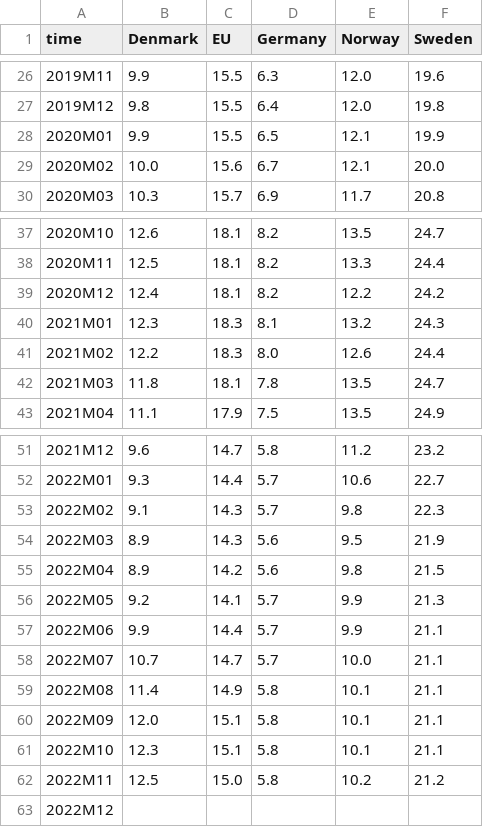
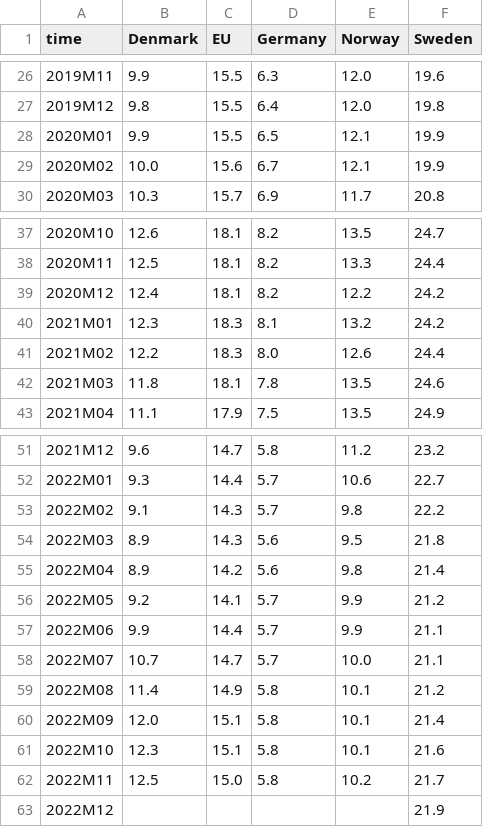
Before and after one commit to Qery-Data/NLM-Datatracker, a CSV file: data/Eurostat_arbeidsledighet_unge.csv, drawn as a sheet; only a part is shown, gaps mark what is left out.

Commit message:
Latest data: Sat Jan 28 13:10:54 UTC 2023

```diff
--- a/data/Eurostat_arbeidsledighet_unge.csv
+++ b/data/Eurostat_arbeidsledighet_unge.csv
@@ -28,3 +28,3 @@ time,Denmark,EU,Germany,Norway,Sweden
 2020M01,9.9,15.5,6.5,12.1,19.9
-2020M02,10.0,15.6,6.7,12.1,20.0
+2020M02,10.0,15.6,6.7,12.1,19.9
 2020M03,10.3,15.7,6.9,11.7,20.8
@@ -39,5 +39,5 @@ time,Denmark,EU,Germany,Norway,Sweden
 2020M12,12.4,18.1,8.2,12.2,24.2
-2021M01,12.3,18.3,8.1,13.2,24.3
+2021M01,12.3,18.3,8.1,13.2,24.2
 2021M02,12.2,18.3,8.0,12.6,24.4
-2021M03,11.8,18.1,7.8,13.5,24.7
+2021M03,11.8,18.1,7.8,13.5,24.6
 2021M04,11.1,17.9,7.5,13.5,24.9
@@ -52,12 +52,12 @@ time,Denmark,EU,Germany,Norway,Sweden
 2022M01,9.3,14.4,5.7,10.6,22.7
-2022M02,9.1,14.3,5.7,9.8,22.3
-2022M03,8.9,14.3,5.6,9.5,21.9
-2022M04,8.9,14.2,5.6,9.8,21.5
-2022M05,9.2,14.1,5.7,9.9,21.3
+2022M02,9.1,14.3,5.7,9.8,22.2
+2022M03,8.9,14.3,5.6,9.5,21.8
+2022M04,8.9,14.2,5.6,9.8,21.4
+2022M05,9.2,14.1,5.7,9.9,21.2
 2022M06,9.9,14.4,5.7,9.9,21.1
 2022M07,10.7,14.7,5.7,10.0,21.1
-2022M08,11.4,14.9,5.8,10.1,21.1
-2022M09,12.0,15.1,5.8,10.1,21.1
-2022M10,12.3,15.1,5.8,10.1,21.1
-2022M11,12.5,15.0,5.8,10.2,21.2
-2022M12,,,,,
+2022M08,11.4,14.9,5.8,10.1,21.2
+2022M09,12.0,15.1,5.8,10.1,21.4
+2022M10,12.3,15.1,5.8,10.1,21.6
+2022M11,12.5,15.0,5.8,10.2,21.7
+2022M12,,,,,21.9
```
Also changed, not shown: data/Eurostat_arbeidsledighet.csv.
